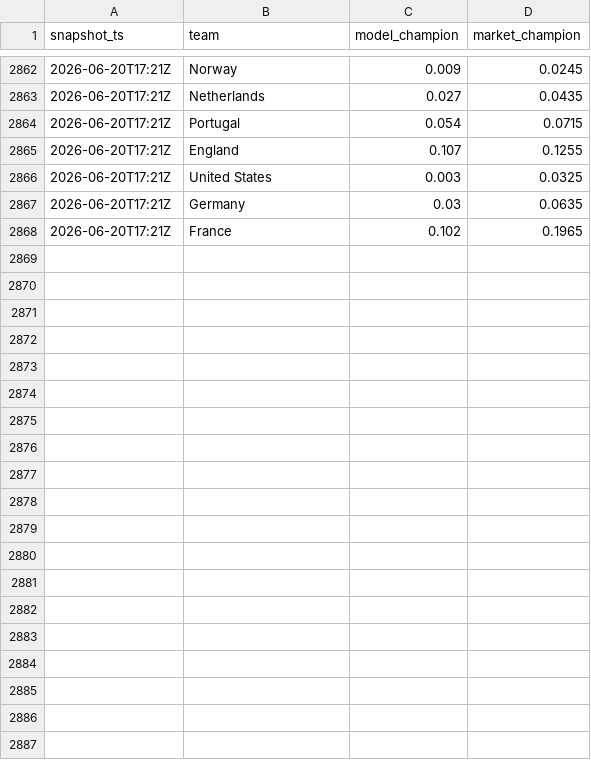
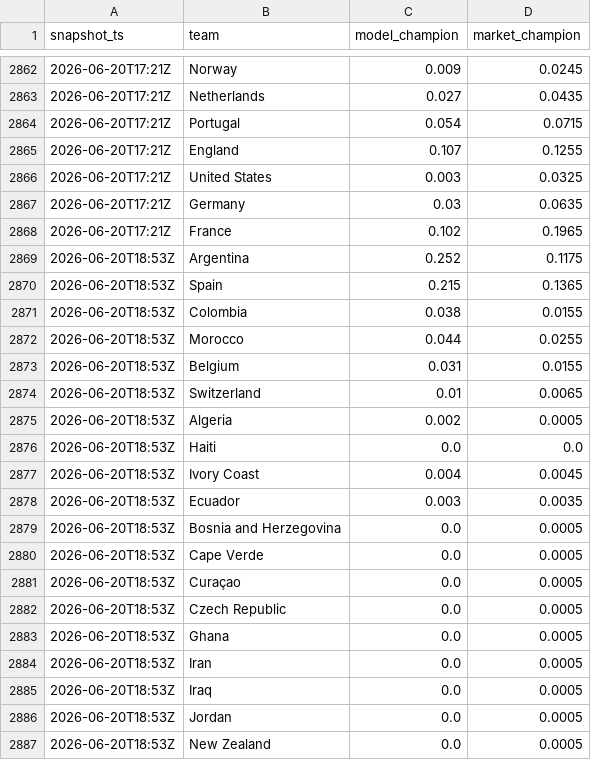
Before and after one commit to matteodethomasis-svg/wc2026-model, a CSV file: reports/track_record_outright_ledger.csv, drawn as a sheet; only a part is shown, gaps mark what is left out; the diff covers the shown part only.

```diff
--- a/reports/track_record_outright_ledger.csv
+++ b/reports/track_record_outright_ledger.csv
@@ -2868 +2868,20 @@ snapshot_ts,team,model_champion,market_champion
 2026-06-20T17:21Z,France,0.102,0.1965
+2026-06-20T18:53Z,Argentina,0.252,0.1175
+2026-06-20T18:53Z,Spain,0.215,0.1365
+2026-06-20T18:53Z,Colombia,0.038,0.0155
+2026-06-20T18:53Z,Morocco,0.044,0.0255
+2026-06-20T18:53Z,Belgium,0.031,0.0155
+2026-06-20T18:53Z,Switzerland,0.01,0.0065
+2026-06-20T18:53Z,Algeria,0.002,0.0005
+2026-06-20T18:53Z,Haiti,0.0,0.0
+2026-06-20T18:53Z,Ivory Coast,0.004,0.0045
+2026-06-20T18:53Z,Ecuador,0.003,0.0035
+2026-06-20T18:53Z,Bosnia and Herzegovina,0.0,0.0005
+2026-06-20T18:53Z,Cape Verde,0.0,0.0005
+2026-06-20T18:53Z,Curaçao,0.0,0.0005
+2026-06-20T18:53Z,Czech Republic,0.0,0.0005
+2026-06-20T18:53Z,Ghana,0.0,0.0005
+2026-06-20T18:53Z,Iran,0.0,0.0005
+2026-06-20T18:53Z,Iraq,0.0,0.0005
+2026-06-20T18:53Z,Jordan,0.0,0.0005
+2026-06-20T18:53Z,New Zealand,0.0,0.0005
```
Also changed, not shown: 28 added rows elsewhere in this file, data/interim/polymarket_world_cup_winner.csv, 3 other files.
